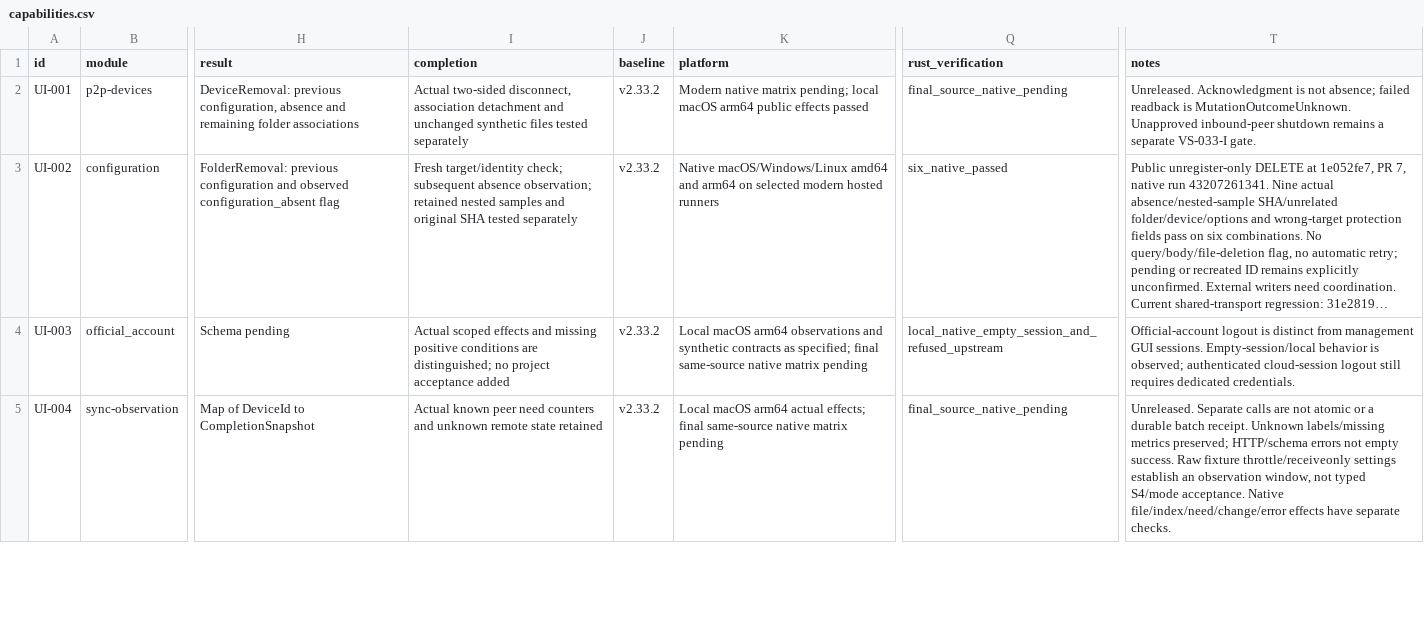
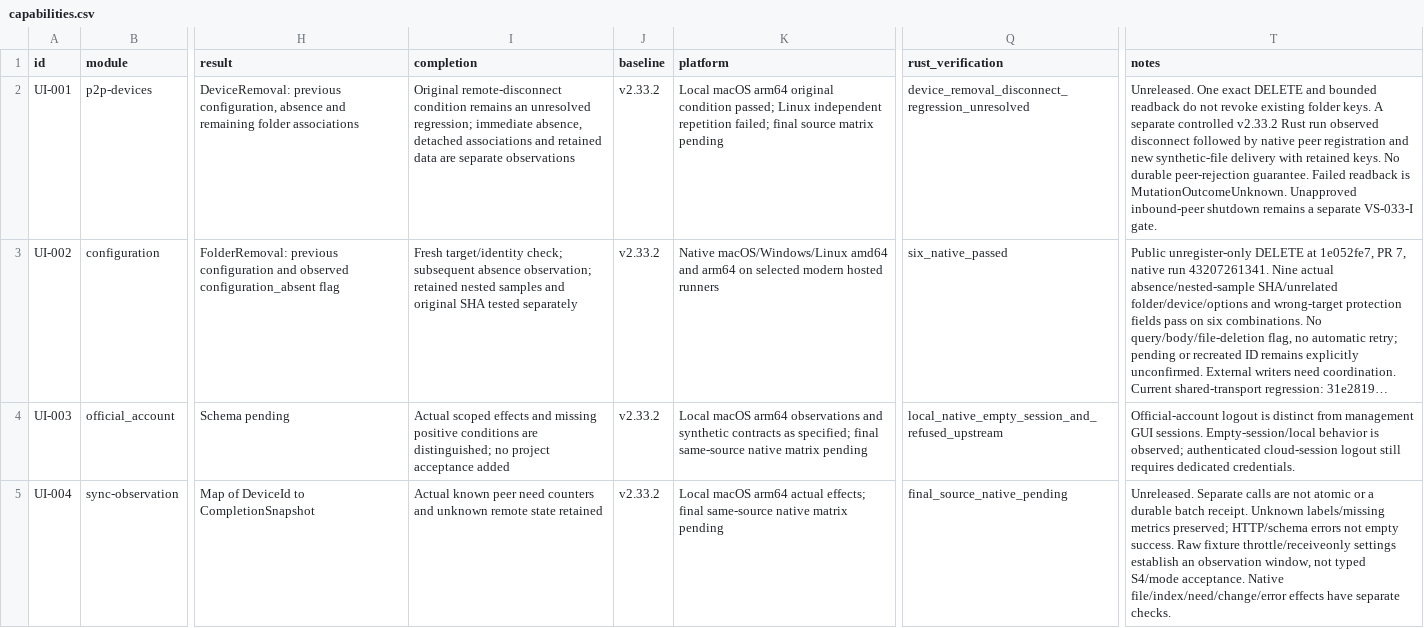
Before and after one commit to AresJef/verysync-sidecar, a CSV file: docs/capabilities.csv, drawn as a sheet; only a part is shown, gaps mark what is left out; long unchanged cells end in …; the diff names each change by its address in the sheet, - before the commit and + after, or states it on an @@ line.

Commit message:
docs: distinguish device removal from native key-holder revocation

```diff
--- a/docs/capabilities.csv
+++ b/docs/capabilities.csv
-I2 (completion): Actual two-sided disconnect, association detachment and unchanged synthetic files tested separately
+I2 (completion): Original remote-disconnect condition remains an unresolved regression; immediate absence, detached associations and retained data are separate observations
-K2 (platform): Modern native matrix pending; local macOS arm64 public effects passed
+K2 (platform): Local macOS arm64 original condition passed; Linux independent repetition failed; final source matrix pending
-Q2 (rust_verification): final_source_native_pending
+Q2 (rust_verification): device_removal_disconnect_regression_unresolved
-T2 (notes): Unreleased. Acknowledgment is not absence; failed readback is…
+T2 (notes): Unreleased. One exact DELETE and bounded readback do not revoke existing folder keys. A separate controlled v2.33.2 Rust run observed disconnect followed by native peer registration and new synthetic-file delivery with retained keys. No durable peer-rejection guarantee. Failed readback is…
```
Also changed, not shown: 2 other files.
